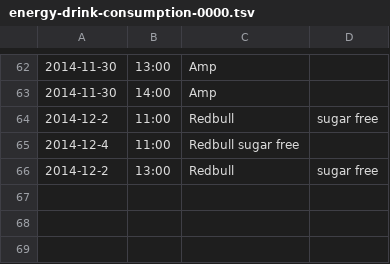
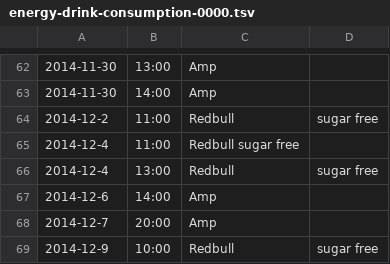
Before and after one commit to bstempi/self-data, a TSV file: energy-drink-consumption/energy-drink-consumption-0000.tsv, drawn as a sheet; only a part is shown, gaps mark what is left out.

Commit message:
Recording the last few days of progress

```diff
--- a/energy-drink-consumption/energy-drink-consumption-0000.tsv
+++ b/energy-drink-consumption/energy-drink-consumption-0000.tsv
@@ -65,2 +65,5 @@
 2014-12-4	11:00	Redbull sugar free
-2014-12-2	13:00	Redbull	sugar free
+2014-12-4	13:00	Redbull	sugar free
+2014-12-6	14:00	Amp	
+2014-12-7	20:00	Amp	
+2014-12-9	10:00	Redbull	sugar free
```
